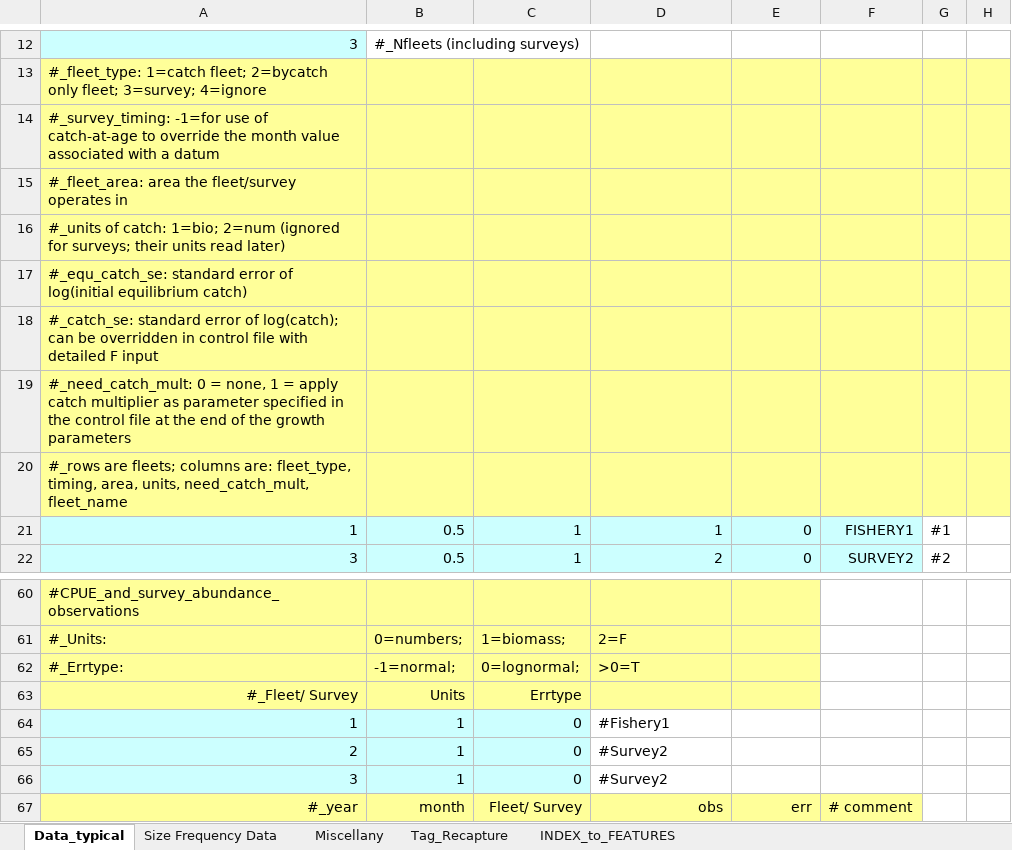
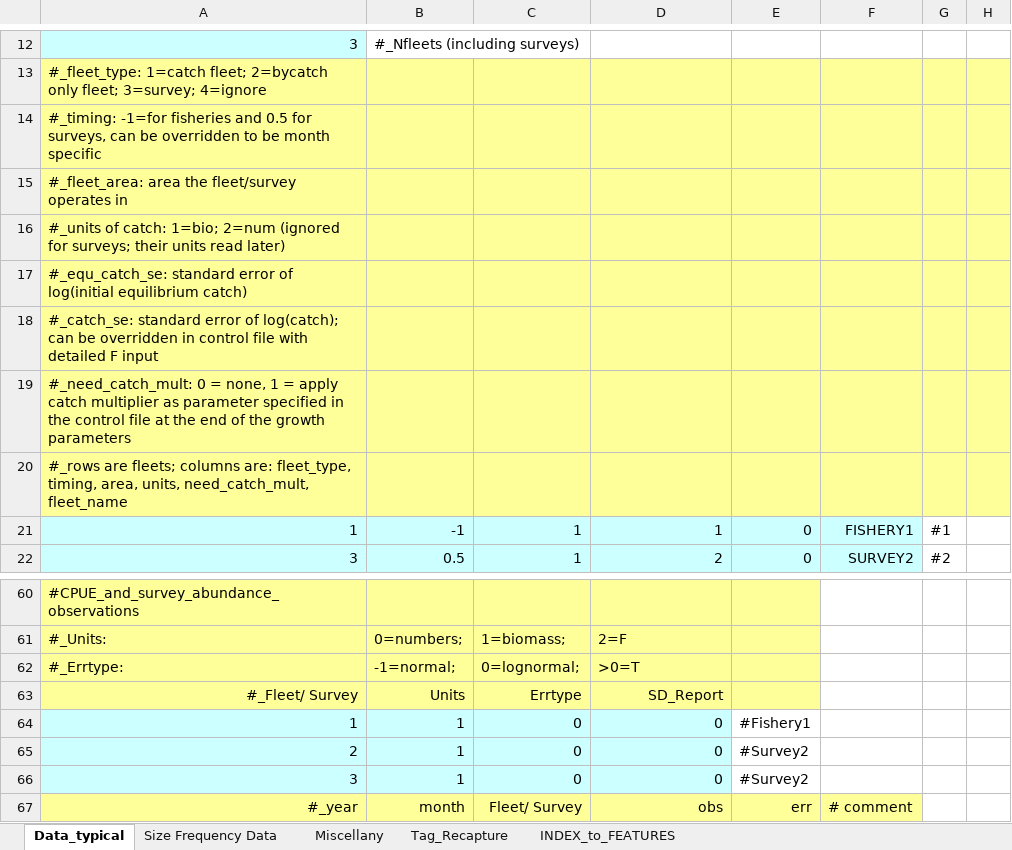
Before and after one commit to nmfs-ost/ss3-doc, an Excel workbook: Helper_Spreadsheets/SS_Data_Input.xlsx, sheet Data_typical, drawn as a sheet; only a part is shown, gaps mark what is left out; values as stored, in another font and other column widths than the file's, no borders; charts and pictures not drawn; the diff names each change by its address in the sheet, - before the commit and + after, or states it on an @@ line.

```diff
--- a/Helper_Spreadsheets/SS_Data_Input.xlsx (sheet Data_typical)
+++ b/Helper_Spreadsheets/SS_Data_Input.xlsx (sheet Data_typical)
-A14: #_survey_timing: -1=for use of catch-at-age to override the month value associated with a datum
+A14: #_timing: -1=for fisheries and 0.5 for surveys, can be overridden to be month specific
-B21: 0.5
+B21: -1
-D63: (empty)
+D63: SD_Report
-D64: #Fishery1
+D64: 0
@@ D64:D66 fill: none → #CCFFFF, alignment: left → right @@
-E64: (empty)
+E64: #Fishery1
-D65:D66: #Survey2
+D65:D66: 0
-E65:E66: (empty)
+E65:E66: #Survey2
```
Also changed, not shown: Helper_Spreadsheets/SS-Control_Setup.xls.xlsx.
